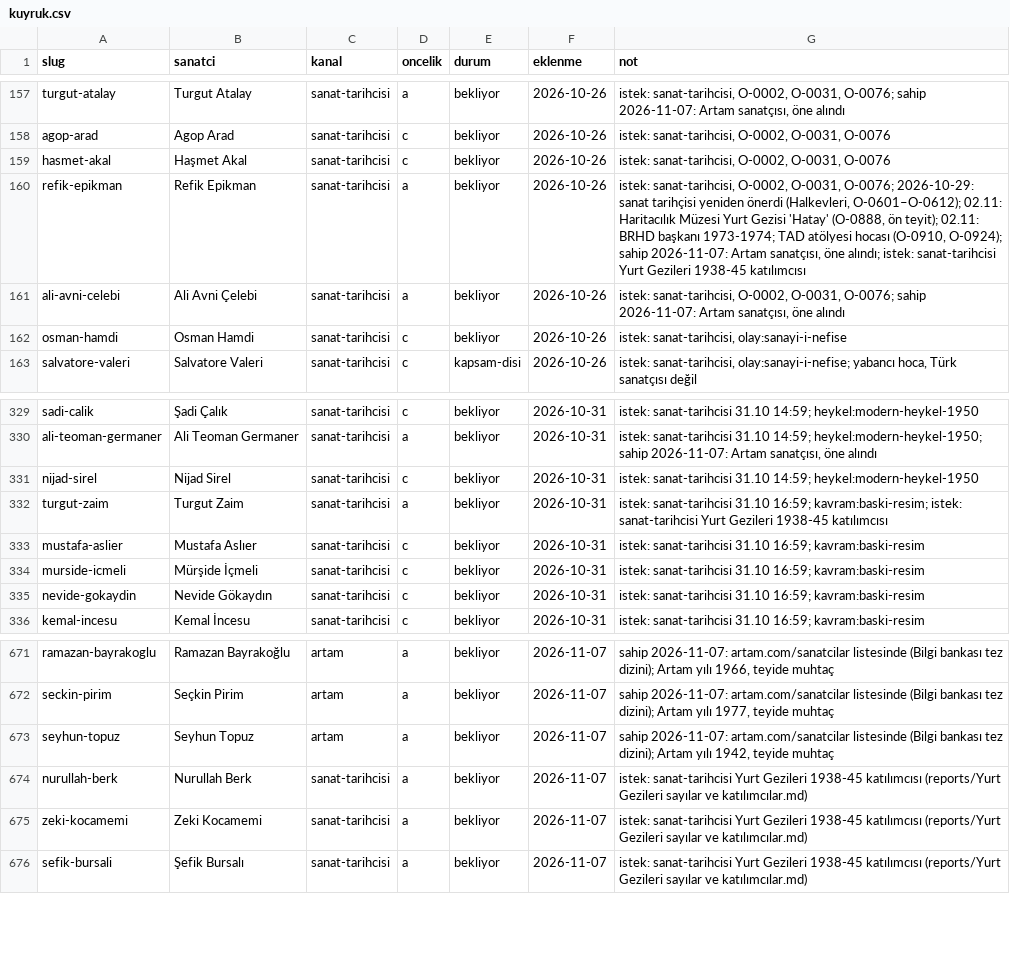
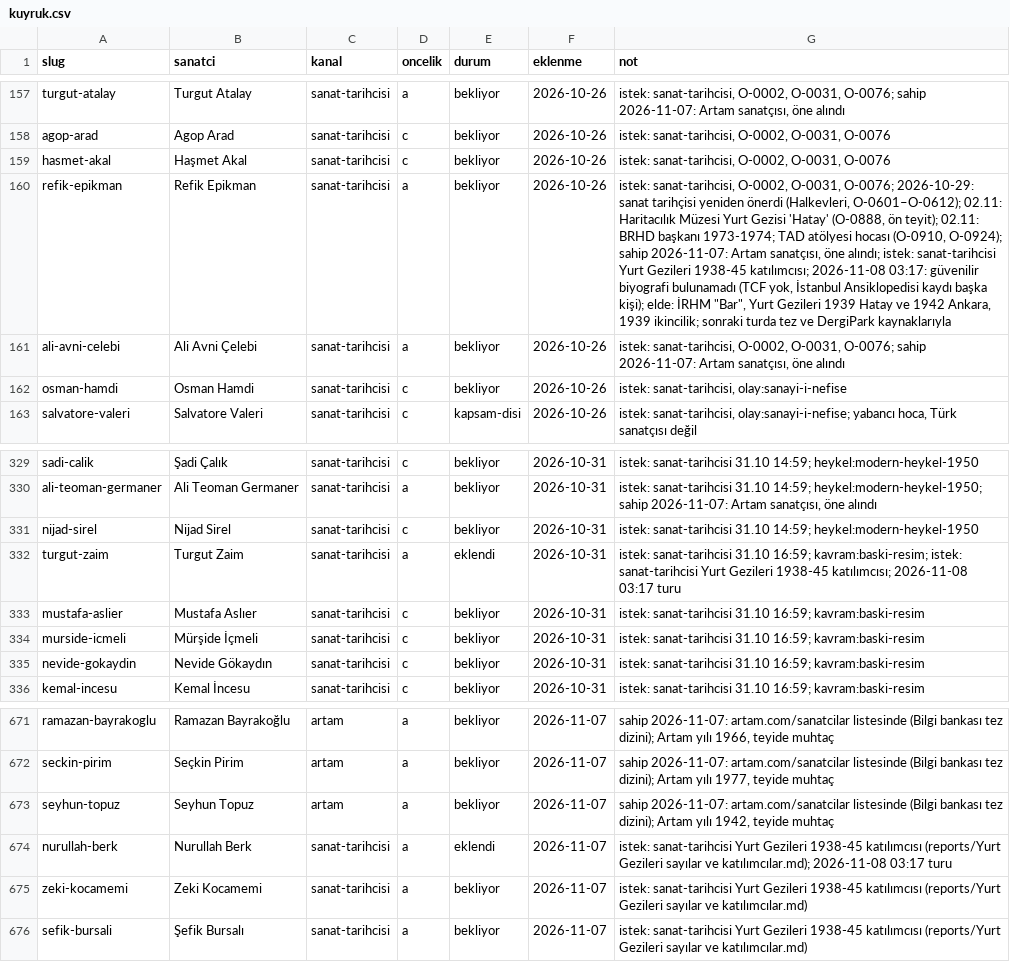
Before and after one commit to occiftci-ux/artvela-site, a CSV file: arastirma/kuyruk.csv, drawn as a sheet; only a part is shown, gaps mark what is left out; the diff names each change by its address in the sheet, - before the commit and + after, or states it on an @@ line.

```diff
--- a/arastirma/kuyruk.csv
+++ b/arastirma/kuyruk.csv
-G160 (not): …Gezileri 1938-45 katılımcısı
+G160 (not): …Gezileri 1938-45 katılımcısı; 2026-11-08 03:17: güvenilir biyografi bulunamadı (TCF yok, İstanbul Ansiklopedisi kaydı başka kişi); elde: İRHM "Bar", Yurt Gezileri 1939 Hatay ve 1942 Ankara, 1939 ikincilik; sonraki turda tez ve DergiPark kaynaklarıyla
-E332 (durum): bekliyor
+E332 (durum): eklendi
-G332 (not): …Gezileri 1938-45 katılımcısı
+G332 (not): …Gezileri 1938-45 katılımcısı; 2026-11-08 03:17 turu
-E674 (durum): bekliyor
+E674 (durum): eklendi
-G674 (not): …sayılar ve katılımcılar.md)
+G674 (not): …sayılar ve katılımcılar.md); 2026-11-08 03:17 turu
```
